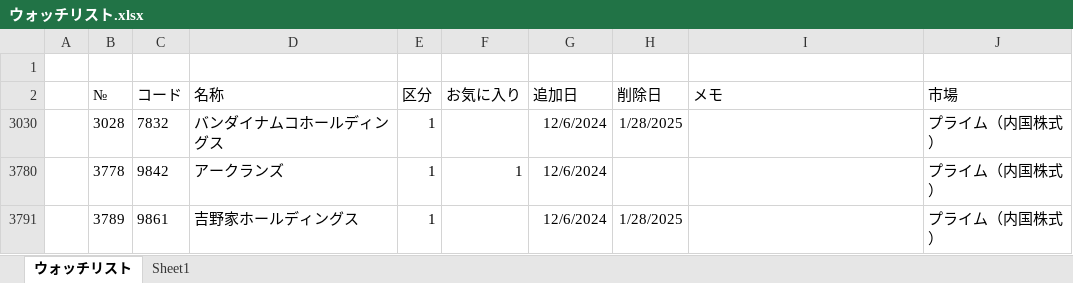
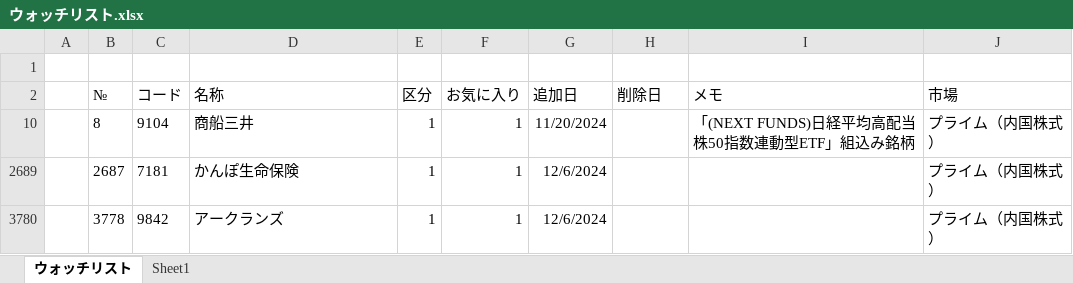
Before and after one commit to sadac23/OptimalTraderDraft, an Excel workbook: ConsoleApp1/Doc/ウォッチリスト.xlsx, sheet ウォッチリスト, drawn as a sheet; values as stored, in another font and other column widths than the file's, no borders; conditional formats not drawn; removed rows and columns are numbered as before the commit, all else as after; the diff names each change by its address in the sheet, - before the commit and + after, or states it on an @@ line.

```diff
--- a/ConsoleApp1/Doc/ウォッチリスト.xlsx (sheet ウォッチリスト)
+++ b/ConsoleApp1/Doc/ウォッチリスト.xlsx (sheet ウォッチリスト)
@@ row 3030 hidden:  | 3028 | 7832 | バンダイナムコホールディングス | 1 |  | 12/6/2024 | 1/28/2025 |  | プライム（内国株式） @@
+row 10:  | 8 | 9104 | 商船三井 | 1 | 1 | 11/20/2024 |  | 「(NEXT FUNDS)日経平均高配当株50指数連動型ETF」組込み銘柄 | プライム（内国株式）
+row 2689:  | 2687 | 7181 | かんぽ生命保険 | 1 | 1 | 12/6/2024 |  |  | プライム（内国株式）
@@ row 3791 hidden:  | 3789 | 9861 | 吉野家ホールディングス | 1 |  | 12/6/2024 | 1/28/2025 |  | プライム（内国株式） @@
```
Also changed, not shown: hidden cells, 7 other files.
